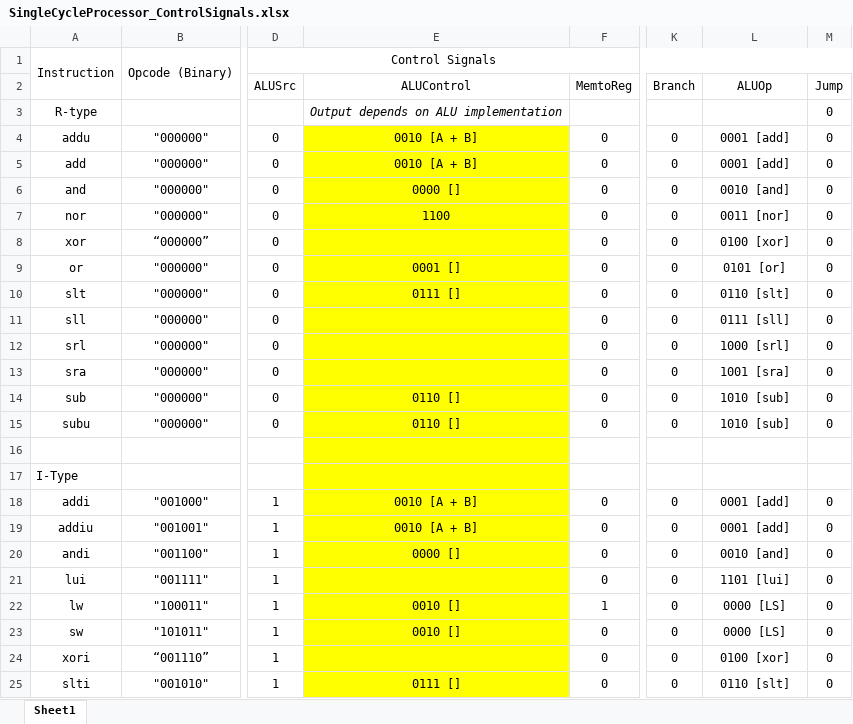
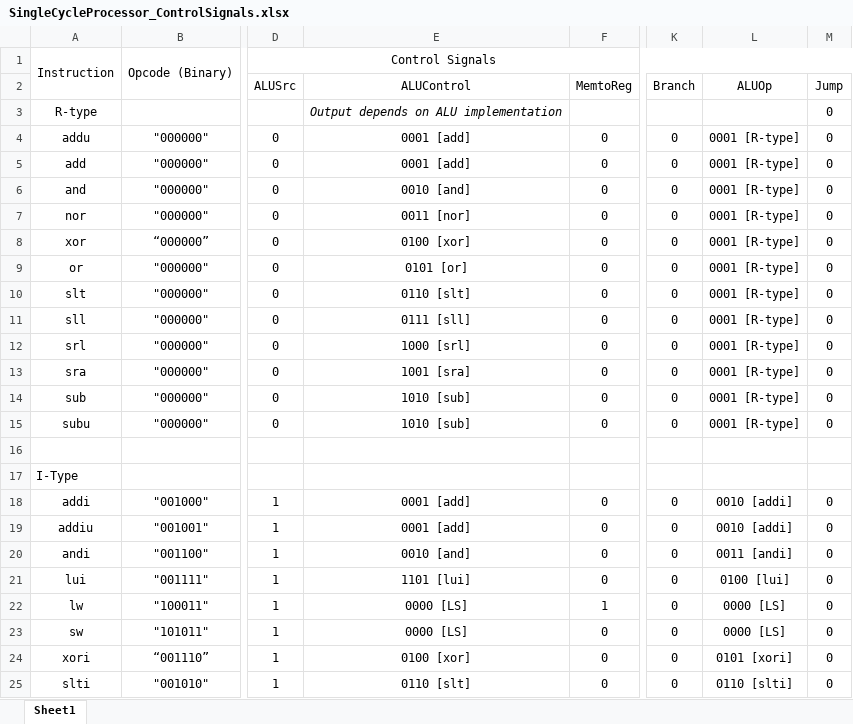
Before and after one commit to Gizmo640/CprE381_MyParts, an Excel workbook: SingleCycleProcessor_ControlSignals.xlsx, sheet Sheet1, drawn as a sheet; only a part is shown, gaps mark what is left out; values as stored, in another font and other column widths than the file's, no borders; the diff covers the shown part only; the diff names each change by its address in the sheet, - before the commit and + after, or states it on an @@ line.

Commit message:
figuring out ALU sigs

```diff
--- a/SingleCycleProcessor_ControlSignals.xlsx (sheet Sheet1)
+++ b/SingleCycleProcessor_ControlSignals.xlsx (sheet Sheet1)
-E4:E5 (ALUControl): 0010 [A + B]
+E4:E5 (ALUControl): 0001 [add]
-E4:E25 fill: #FFFF00
+E4:E25 fill: none
-L4:L5 (ALUOp): 0001 [add]
+L4:L5 (ALUOp): 0001 [R-type]
-E6 (ALUControl): 0000 []
+E6 (ALUControl): 0010 [and]
-L6 (ALUOp): 0010 [and]
+L6 (ALUOp): 0001 [R-type]
-E7 (ALUControl): 1100
+E7 (ALUControl): 0011 [nor]
-L7 (ALUOp): 0011 [nor]
+L7 (ALUOp): 0001 [R-type]
-E8 (ALUControl): (empty)
+E8 (ALUControl): 0100 [xor]
-L8 (ALUOp): 0100 [xor]
+L8 (ALUOp): 0001 [R-type]
-E9 (ALUControl): 0001 []
+E9 (ALUControl): 0101 [or]
-L9 (ALUOp): 0101 [or]
+L9 (ALUOp): 0001 [R-type]
-E10 (ALUControl): 0111 []
+E10 (ALUControl): 0110 [slt]
-L10 (ALUOp): 0110 [slt]
+L10 (ALUOp): 0001 [R-type]
-E11 (ALUControl): (empty)
+E11 (ALUControl): 0111 [sll]
-L11 (ALUOp): 0111 [sll]
+L11 (ALUOp): 0001 [R-type]
-E12 (ALUControl): (empty)
+E12 (ALUControl): 1000 [srl]
-L12 (ALUOp): 1000 [srl]
+L12 (ALUOp): 0001 [R-type]
-E13 (ALUControl): (empty)
+E13 (ALUControl): 1001 [sra]
-L13 (ALUOp): 1001 [sra]
+L13 (ALUOp): 0001 [R-type]
-E14:E15 (ALUControl): 0110 []
+E14:E15 (ALUControl): 1010 [sub]
-L14:L15 (ALUOp): 1010 [sub]
+L14:L15 (ALUOp): 0001 [R-type]
-E18:E19 (ALUControl): 0010 [A + B]
+E18:E19 (ALUControl): 0001 [add]
-L18:L19 (ALUOp): 0001 [add]
+L18:L19 (ALUOp): 0010 [addi]
-E20 (ALUControl): 0000 []
+E20 (ALUControl): 0010 [and]
-L20 (ALUOp): 0010 [and]
+L20 (ALUOp): 0011 [andi]
-E21 (ALUControl): (empty)
+E21 (ALUControl): 1101 [lui]
-L21 (ALUOp): 1101 [lui]
+L21 (ALUOp): 0100 [lui]
-E22:E23 (ALUControl): 0010 []
+E22:E23 (ALUControl): 0000 [LS]
-E24 (ALUControl): (empty)
+E24 (ALUControl): 0100 [xor]
-L24 (ALUOp): 0100 [xor]
+L24 (ALUOp): 0101 [xori]
-E25 (ALUControl): 0111 []
+E25 (ALUControl): 0110 [slt]
-L25 (ALUOp): 0110 [slt]
+L25 (ALUOp): 0110 [slti]
```
Also changed, not shown: 13 edited cells and cell formats elsewhere in this sheet.
